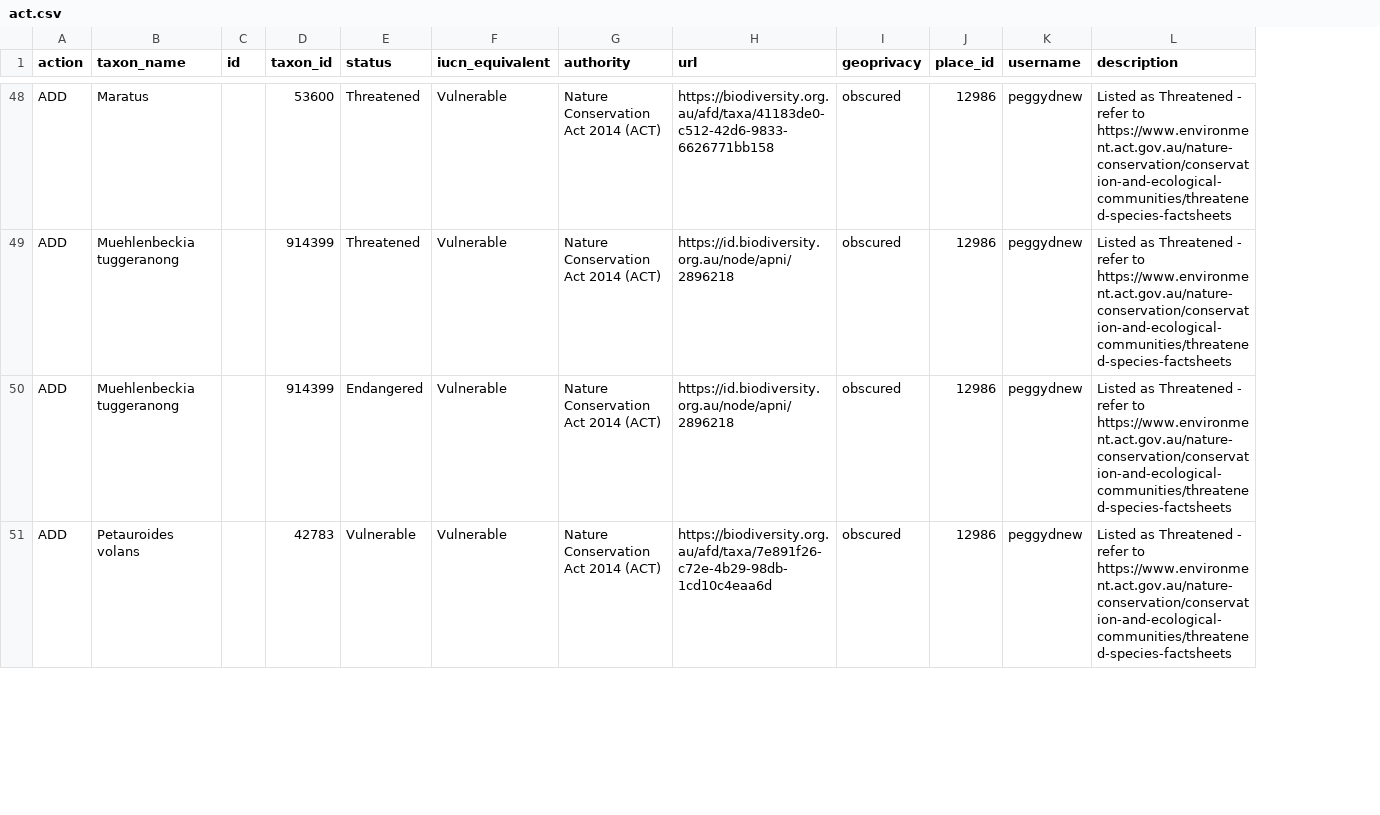
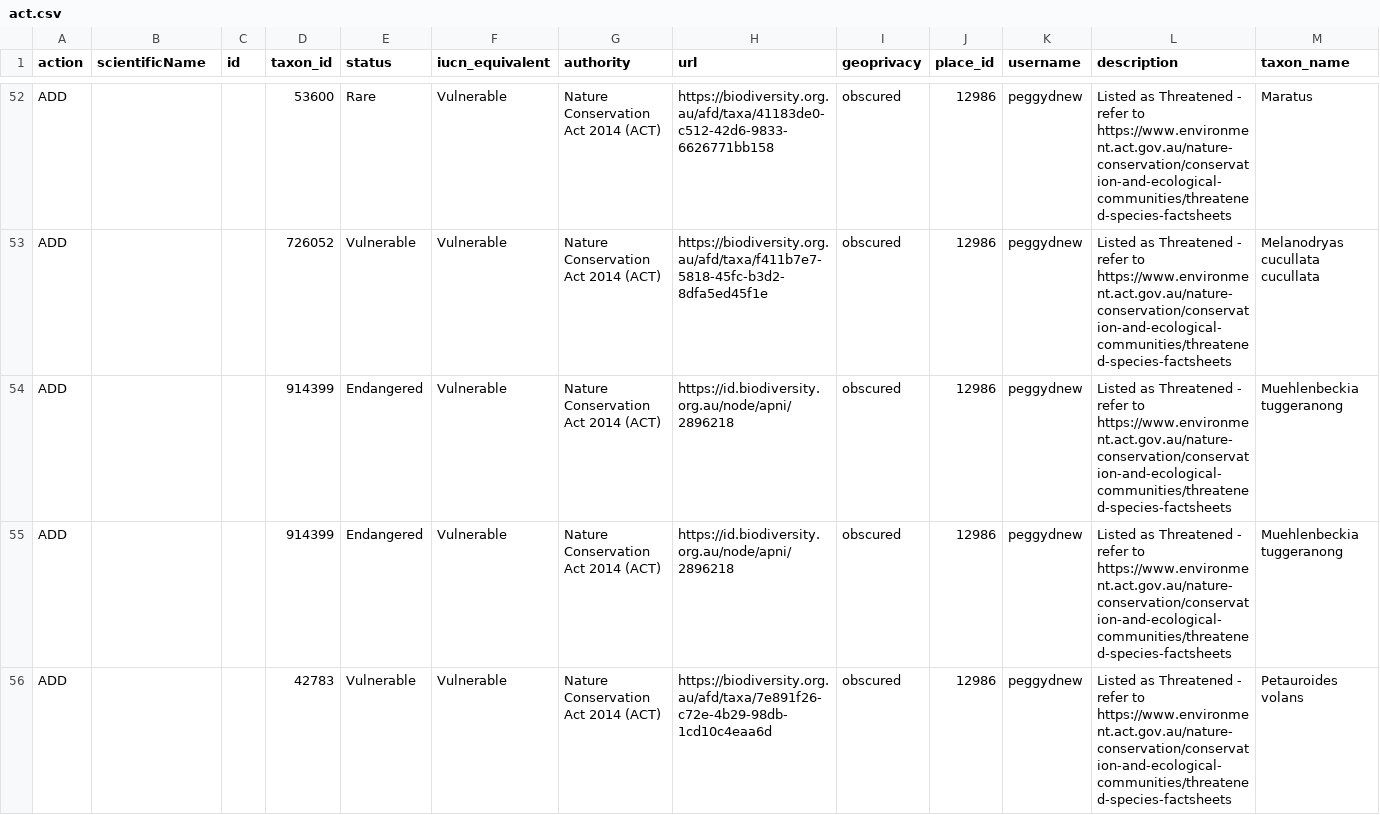
Before and after one commit to AtlasOfLivingAustralia/authoritative-lists, a CSV file: source-data/inaturalist-statuses/act.csv, drawn as a sheet; only a part is shown, gaps mark what is left out; addresses are those after the commit; the diff covers the shown part only; the diff names each change by its address in the sheet, - before the commit and + after, or states it on an @@ line.

Commit message:
NSW, ACT, NT, TAS - GBIF parsing, scientificName updates, stats output

```diff
--- a/source-data/inaturalist-statuses/act.csv
+++ b/source-data/inaturalist-statuses/act.csv
+column M (taxon_name), row 52: Maratus; rows 54-56: Muehlenbeckia tuggeranong | Muehlenbeckia tuggeranong | Petauroides volans
-B1: taxon_name
+B1: scientificName
-B52 (scientificName): Maratus
+B52 (scientificName): (empty)
-E52 (status): Threatened
+E52 (status): Rare
+row 53: ADD |  |  | 726052 | Vulnerable | Vulnerable | Nature Conservation Act 2014 (ACT) | https://biodiversity.org.au/afd/taxa/f411b7e7-5818-45fc-b3d2-8dfa5ed45f1e | obscured | 12986 | peggydnew | Listed as Threatened - refer to https://www.environment.act.gov.au/nature-conservation/conservation-and-ecological-communities/threatened-species-factsheets | Melanodryas cucullata cucullata
-B54:B55 (scientificName): Muehlenbeckia tuggeranong
+B54:B55 (scientificName): (empty)
-E54 (status): Threatened
+E54 (status): Endangered
-B56 (scientificName): Petauroides volans
+B56 (scientificName): (empty)
```
Also changed, not shown: 7 added rows, 2 removed rows and 58 edited cells elsewhere in this file, current-lists/sensitive-lists/ACT-sensitive.csv, source-data/inaturalist-statuses/nt.csv, 7 other files.
